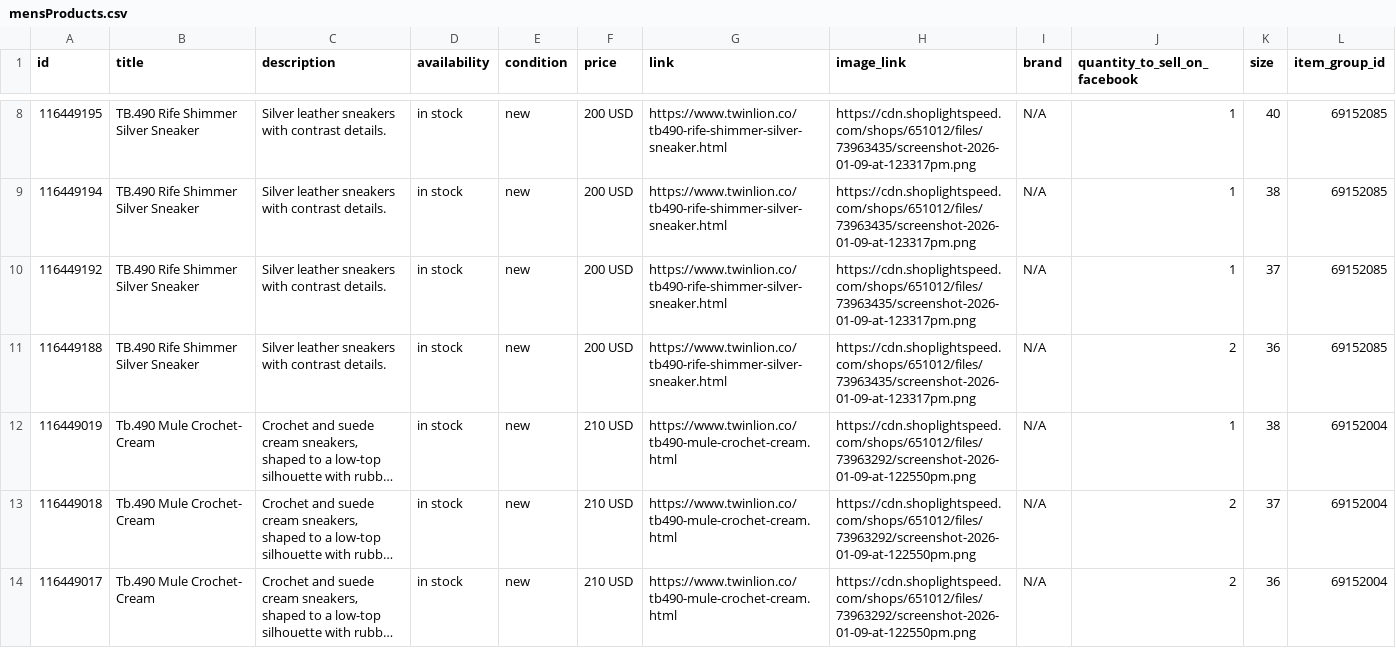
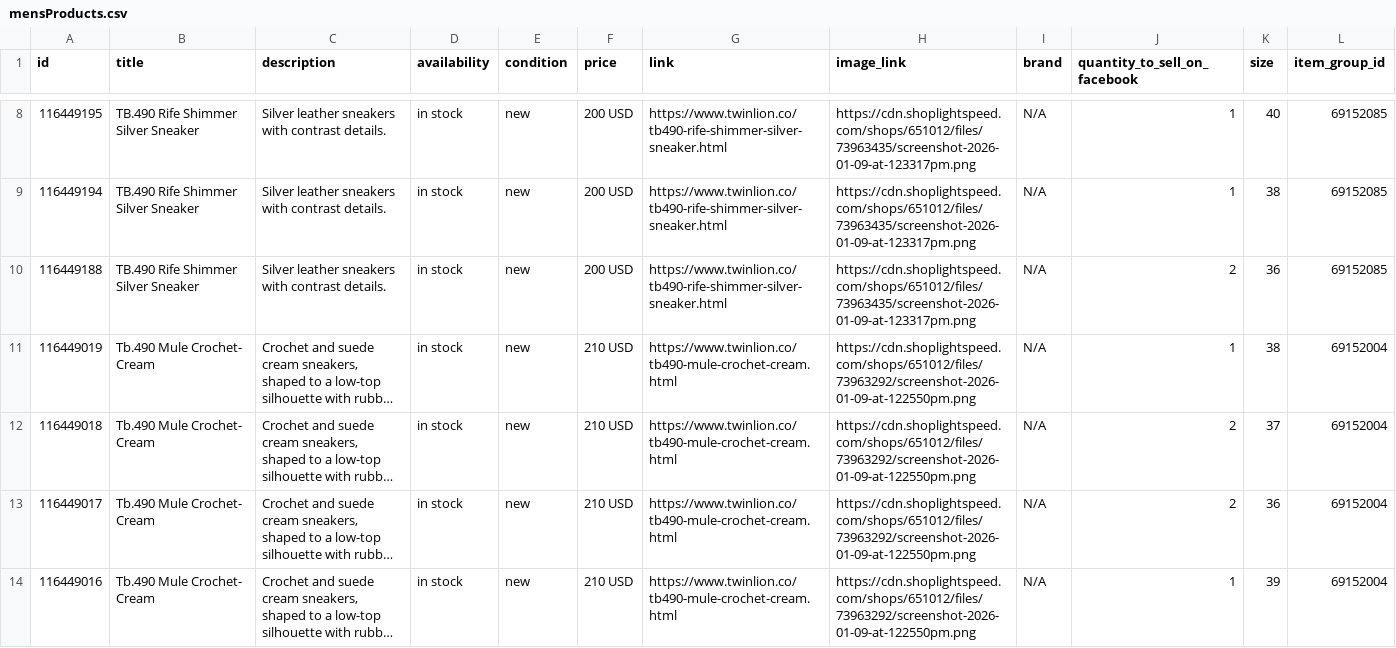
Before and after one commit to carolinewales/TwinLionMetaFeed, a CSV file: mensProducts.csv, drawn as a sheet; only a part is shown, gaps mark what is left out; the shorter side is filled out with more unchanged rows; long unchanged cells end in …; the diff covers the shown part only.

```diff
--- a/mensProducts.csv
+++ b/mensProducts.csv
@@ -9,3 +9,2 @@ id,title,description,availability,condition,price,link,image_link,brand,quantity
 116449194,TB.490 Rife Shimmer Silver Sneaker,Silver leather sneakers with contrast details.,in stock,new,200 USD,https://www.twinlion.co/tb490-rife-shimmer-silver-sneaker.html,https://cdn.shoplightspeed.com/shops/651012/files/73963435/screenshot-2026-01-09-at-123317pm.png,N/A,1,38,69152085
-116449192,TB.490 Rife Shimmer Silver Sneaker,Silver leather sneakers with contrast details.,in stock,new,200 USD,https://www.twinlion.co/tb490-rife-shimmer-silver-sneaker.html,https://cdn.shoplightspeed.com/shops/651012/files/73963435/screenshot-2026-01-09-at-123317pm.png,N/A,1,37,69152085
 116449188,TB.490 Rife Shimmer Silver Sneaker,Silver leather sneakers with contrast details.,in stock,new,200 USD,https://www.twinlion.co/tb490-rife-shimmer-silver-sneaker.html,https://cdn.shoplightspeed.com/shops/651012/files/73963435/screenshot-2026-01-09-at-123317pm.png,N/A,2,36,69152085
```
Also changed, not shown: 1 removed row and 3 edited cells elsewhere in this file.
